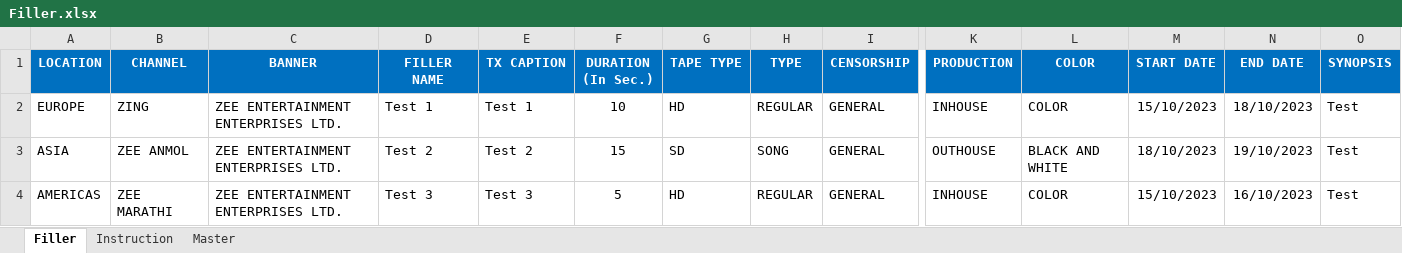
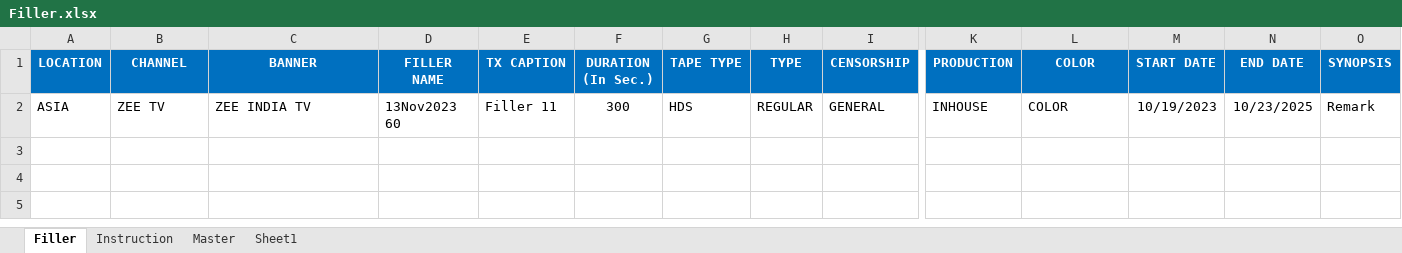
Before and after one commit to jatinkumarsahoo99/zeebms_scheduling, an Excel workbook: assets/files/Filler.xlsx, sheet Filler, drawn as a sheet; only a part is shown, gaps mark what is left out; values as stored, in another font and other column widths than the file's, no borders; conditional formats not drawn; removed rows and columns are numbered as before the commit, all else as after; rows hold the shown columns only; the diff names each change by its address in the sheet, - before the commit and + after, or states it on an @@ line.

```diff
--- a/assets/files/Filler.xlsx (sheet Filler)
+++ b/assets/files/Filler.xlsx (sheet Filler)
+sheet tab: Sheet1
-row 2: EUROPE | ZING | ZEE ENTERTAINMENT ENTERPRISES LTD. | Test 1 | Test 1 | 10 | HD | REGULAR | GENERAL | INHOUSE | COLOR | 15/10/2023 | 18/10/2023 | Test
-B2 (CHANNEL): ZEE ANMOL
+B2 (CHANNEL): ZEE TV
-C2 (BANNER): ZEE ENTERTAINMENT ENTERPRISES LTD.
+C2 (BANNER): ZEE INDIA TV
-D2 (FILLER NAME): Test 2
+D2 (FILLER NAME): 13Nov2023 60
-E2 (TX CAPTION): Test 2
+E2 (TX CAPTION): Filler 11
-F2 (DURATION (In Sec.)): 15
+F2 (DURATION (In Sec.)): 300
-G2 (TAPE TYPE): SD
+G2 (TAPE TYPE): HDS
-H2 (TYPE): SONG
+H2 (TYPE): REGULAR
-K2 (PRODUCTION): OUTHOUSE
+K2 (PRODUCTION): INHOUSE
-L2 (COLOR): BLACK AND WHITE
+L2 (COLOR): COLOR
-M2 (START DATE): 18/10/2023
+M2 (START DATE): 10/19/2023
-N2 (END DATE): 19/10/2023
+N2 (END DATE): 10/23/2025
-O2 (SYNOPSIS): Test
+O2 (SYNOPSIS): Remark
-row 4: AMERICAS | ZEE MARATHI | ZEE ENTERTAINMENT ENTERPRISES LTD. | Test 3 | Test 3 | 5 | HD | REGULAR | GENERAL | INHOUSE | COLOR | 15/10/2023 | 16/10/2023 | Test
```
Also changed, not shown: formulas that keep their value, assets/files/Commercial.xlsx, assets/files/Promo.xlsx, 1 other file.
